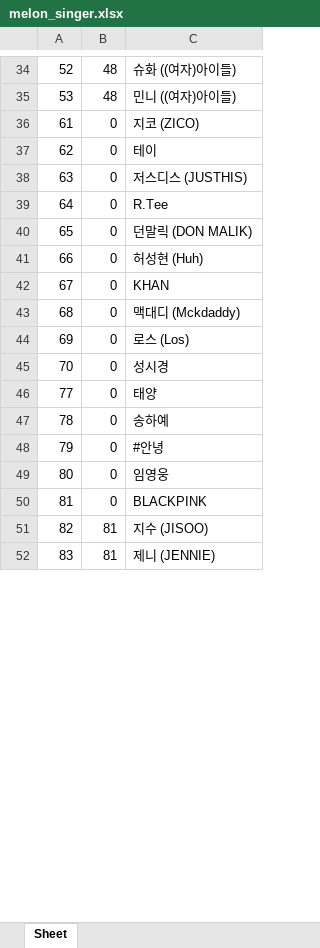
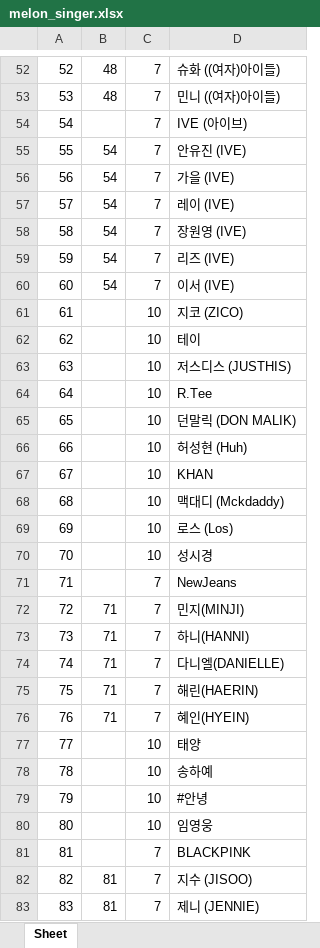
Before and after one commit to kimkyuuuuri/crawling, an Excel workbook: celeb/melon_singer.xlsx, sheet Sheet, drawn as a sheet; only a part is shown, gaps mark what is left out; values as stored, in another font and other column widths than the file's, no borders; addresses are those after the commit; the diff covers the shown part only; the diff names each change by its address in the sheet, - before the commit and + after, or states it on an @@ line.

```diff
--- a/celeb/melon_singer.xlsx (sheet Sheet)
+++ b/celeb/melon_singer.xlsx (sheet Sheet)
+column C, rows 52-53: 7 | 7; rows 61-70: all 10; rows 77-83: 10 | 10 | 10 | 10 | 7 | 7 | 7
+row 54: 54 |  | 7 | IVE (아이브)
+row 55: 55 | 54 | 7 | 안유진 (IVE)
+row 56: 56 | 54 | 7 | 가을 (IVE)
+row 57: 57 | 54 | 7 | 레이 (IVE)
+row 58: 58 | 54 | 7 | 장원영 (IVE)
+row 59: 59 | 54 | 7 | 리즈 (IVE)
+row 60: 60 | 54 | 7 | 이서 (IVE)
-B61:B70: 0
+B61:B70: (empty)
+row 71: 71 |  | 7 | NewJeans
+row 72: 72 | 71 | 7 | 민지(MINJI)
+row 73: 73 | 71 | 7 | 하니(HANNI)
+row 74: 74 | 71 | 7 | 다니엘(DANIELLE)
+row 75: 75 | 71 | 7 | 해린(HAERIN)
+row 76: 76 | 71 | 7 | 혜인(HYEIN)
-B77:B81: 0
+B77:B81: (empty)
```
Also changed, not shown: 116 added rows, 29 removed rows and 57 edited cells elsewhere in this sheet, 3 other files.
